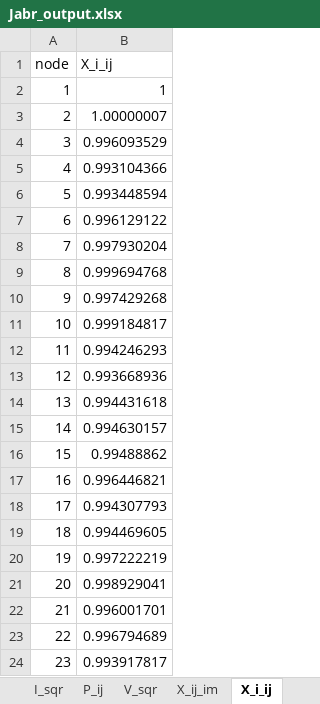
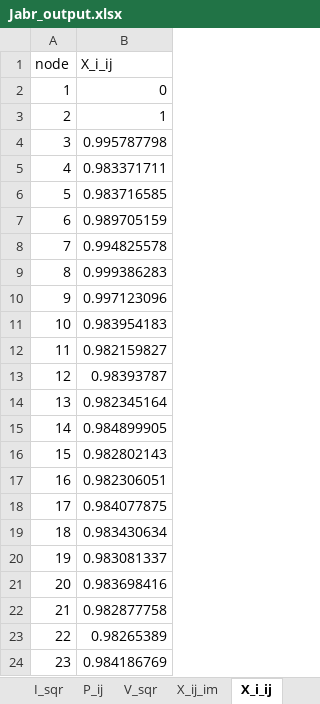
Before and after one commit to ManCornet/MasterThesis, an Excel workbook: src/UpperLevelOld/output/Jabr_output.xlsx, sheet X_i_ij, drawn as a sheet; values as stored, in another font and other column widths than the file's, no borders; the diff names each change by its address in the sheet, - before the commit and + after, or states it on an @@ line.

```diff
--- a/src/UpperLevelOld/output/Jabr_output.xlsx (sheet X_i_ij)
+++ b/src/UpperLevelOld/output/Jabr_output.xlsx (sheet X_i_ij)
-B2 (X_i_ij): 1
+B2 (X_i_ij): 0
-B3 (X_i_ij): 1.00000007
+B3 (X_i_ij): 1
-B4 (X_i_ij): 0.996093529
+B4 (X_i_ij): 0.995787798
-B5 (X_i_ij): 0.993104366
+B5 (X_i_ij): 0.983371711
-B6 (X_i_ij): 0.993448594
+B6 (X_i_ij): 0.983716585
-B7 (X_i_ij): 0.996129122
+B7 (X_i_ij): 0.989705159
-B8 (X_i_ij): 0.997930204
+B8 (X_i_ij): 0.994825578
-B9 (X_i_ij): 0.999694768
+B9 (X_i_ij): 0.999386283
-B10 (X_i_ij): 0.997429268
+B10 (X_i_ij): 0.997123096
-B11 (X_i_ij): 0.999184817
+B11 (X_i_ij): 0.983954183
-B12 (X_i_ij): 0.994246293
+B12 (X_i_ij): 0.982159827
-B13 (X_i_ij): 0.993668936
+B13 (X_i_ij): 0.98393787
-B14 (X_i_ij): 0.994431618
+B14 (X_i_ij): 0.982345164
-B15 (X_i_ij): 0.994630157
+B15 (X_i_ij): 0.984899905
-B16 (X_i_ij): 0.99488862
+B16 (X_i_ij): 0.982802143
-B17 (X_i_ij): 0.996446821
+B17 (X_i_ij): 0.982306051
-B18 (X_i_ij): 0.994307793
+B18 (X_i_ij): 0.984077875
-B19 (X_i_ij): 0.994469605
+B19 (X_i_ij): 0.983430634
-B20 (X_i_ij): 0.997222219
+B20 (X_i_ij): 0.983081337
-B21 (X_i_ij): 0.998929041
+B21 (X_i_ij): 0.983698416
-B22 (X_i_ij): 0.996001701
+B22 (X_i_ij): 0.982877758
-B23 (X_i_ij): 0.996794689
+B23 (X_i_ij): 0.98265389
-B24 (X_i_ij): 0.993917817
+B24 (X_i_ij): 0.984186769
```
Also changed, not shown: sheet P_ij, sheet Q_ij, sheet Q_ji, sheet X_ij_re, sheet P_ji, sheet I_sqr, 7 more sheets, src/UpperLevelOld/output/BFM_output.xlsx, 20 other files.
